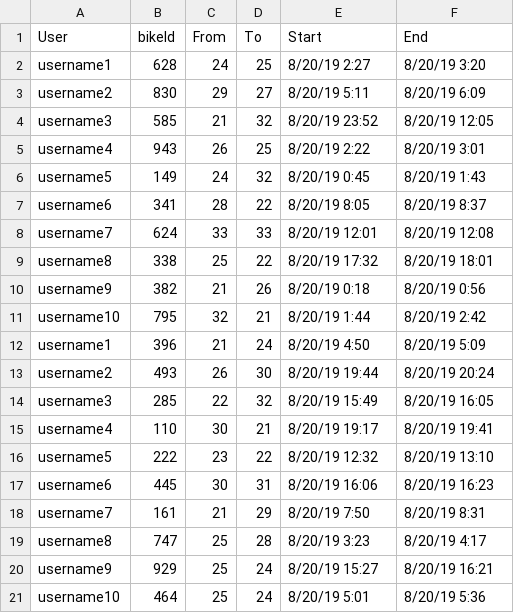
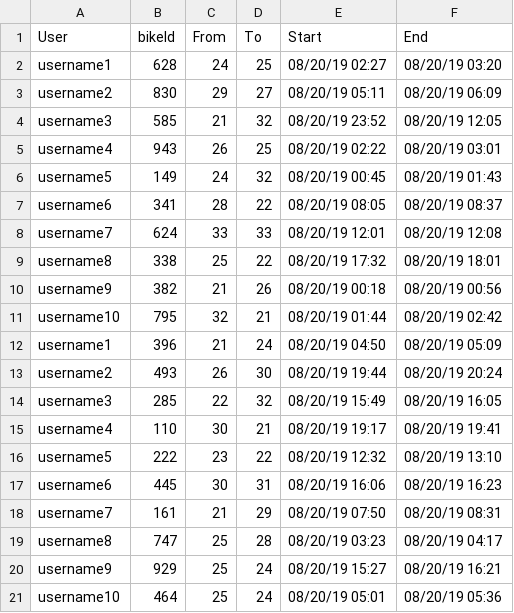
Before and after one commit to crystallistic/ValleyBikeSimA45, a CSV file: ValleyBikeSimA45/data-files/rides-completed-data.csv, drawn as a sheet.

```diff
--- a/ValleyBikeSimA45/data-files/rides-completed-data.csv
+++ b/ValleyBikeSimA45/data-files/rides-completed-data.csv
@@ -1,21 +1,21 @@
 User,bikeId,From,To,Start,End
-username1,628,24,25,8/20/19 2:27,8/20/19 3:20
-username2,830,29,27,8/20/19 5:11,8/20/19 6:09
-username3,585,21,32,8/20/19 23:52,8/20/19 12:05
-username4,943,26,25,8/20/19 2:22,8/20/19 3:01
-username5,149,24,32,8/20/19 0:45,8/20/19 1:43
-username6,341,28,22,8/20/19 8:05,8/20/19 8:37
-username7,624,33,33,8/20/19 12:01,8/20/19 12:08
-username8,338,25,22,8/20/19 17:32,8/20/19 18:01
-username9,382,21,26,8/20/19 0:18,8/20/19 0:56
-username10,795,32,21,8/20/19 1:44,8/20/19 2:42
-username1,396,21,24,8/20/19 4:50,8/20/19 5:09
-username2,493,26,30,8/20/19 19:44,8/20/19 20:24
-username3,285,22,32,8/20/19 15:49,8/20/19 16:05
-username4,110,30,21,8/20/19 19:17,8/20/19 19:41
-username5,222,23,22,8/20/19 12:32,8/20/19 13:10
-username6,445,30,31,8/20/19 16:06,8/20/19 16:23
-username7,161,21,29,8/20/19 7:50,8/20/19 8:31
-username8,747,25,28,8/20/19 3:23,8/20/19 4:17
-username9,929,25,24,8/20/19 15:27,8/20/19 16:21
-username10,464,25,24,8/20/19 5:01,8/20/19 5:36
+username1,628,24,25,08/20/19 02:27,08/20/19 03:20
+username2,830,29,27,08/20/19 05:11,08/20/19 06:09
+username3,585,21,32,08/20/19 23:52,08/20/19 12:05
+username4,943,26,25,08/20/19 02:22,08/20/19 03:01
+username5,149,24,32,08/20/19 00:45,08/20/19 01:43
+username6,341,28,22,08/20/19 08:05,08/20/19 08:37
+username7,624,33,33,08/20/19 12:01,08/20/19 12:08
+username8,338,25,22,08/20/19 17:32,08/20/19 18:01
+username9,382,21,26,08/20/19 00:18,08/20/19 00:56
+username10,795,32,21,08/20/19 01:44,08/20/19 02:42
+username1,396,21,24,08/20/19 04:50,08/20/19 05:09
+username2,493,26,30,08/20/19 19:44,08/20/19 20:24
+username3,285,22,32,08/20/19 15:49,08/20/19 16:05
+username4,110,30,21,08/20/19 19:17,08/20/19 19:41
+username5,222,23,22,08/20/19 12:32,08/20/19 13:10
+username6,445,30,31,08/20/19 16:06,08/20/19 16:23
+username7,161,21,29,08/20/19 07:50,08/20/19 08:31
+username8,747,25,28,08/20/19 03:23,08/20/19 04:17
+username9,929,25,24,08/20/19 15:27,08/20/19 16:21
+username10,464,25,24,08/20/19 05:01,08/20/19 05:36
```
Also changed, not shown: ValleyBikeSimA45/data-files/bike-data.csv, ValleyBikeSimA45/data-files/payment-methods-data.csv, 12 other files.
